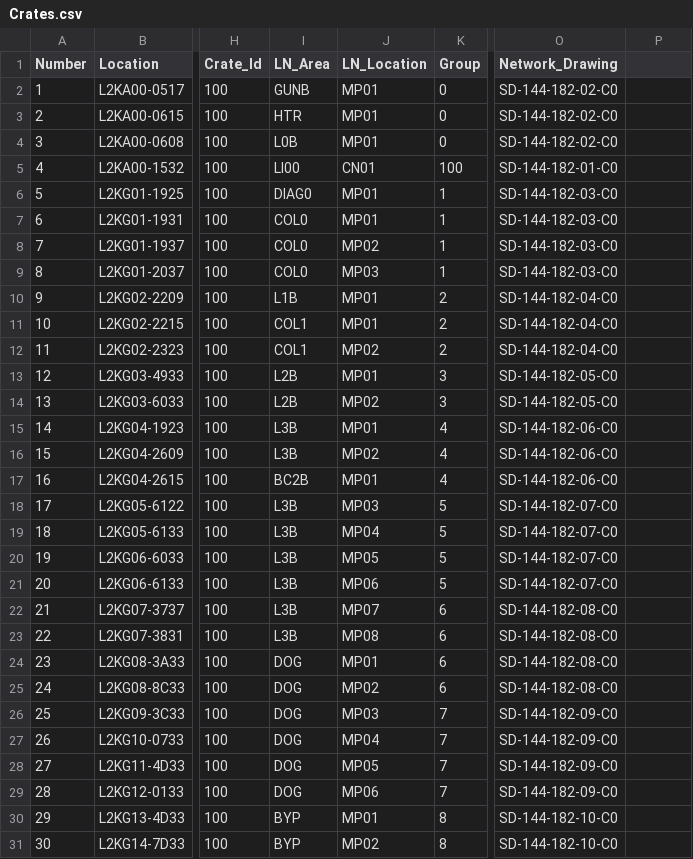
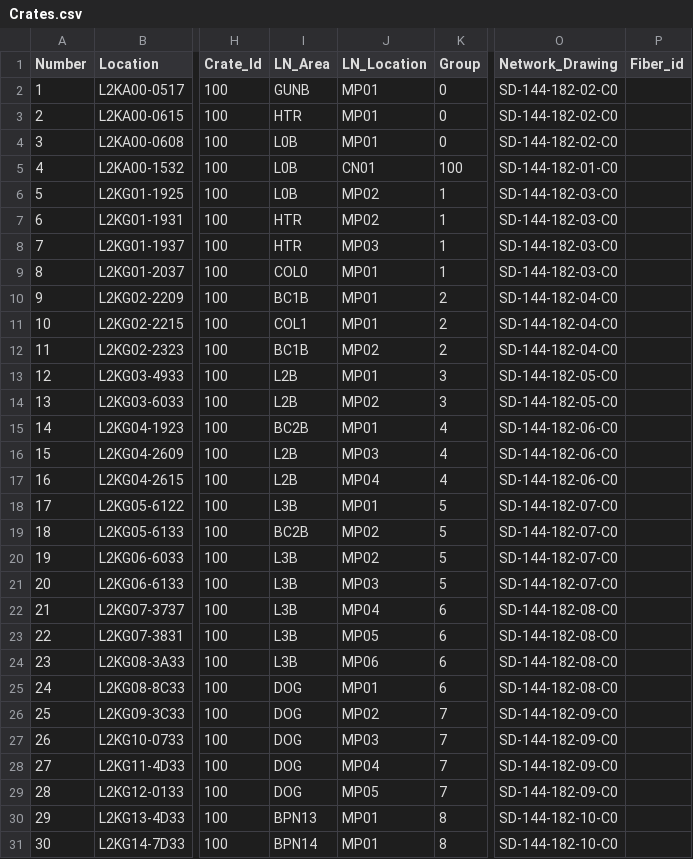
Before and after one commit to slaclab/mps_database, a CSV file: import/Crates.csv, drawn as a sheet; only a part is shown, gaps mark what is left out; the diff covers the shown part only; the diff names each change by its address in the sheet, - before the commit and + after, or states it on an @@ line.

```diff
--- a/import/Crates.csv
+++ b/import/Crates.csv
-P1: (empty)
+P1: Fiber_id
-I5 (LN_Area): LI00
+I5 (LN_Area): L0B
-I6 (LN_Area): DIAG0
+I6 (LN_Area): L0B
-J6:J7 (LN_Location): MP01
+J6:J7 (LN_Location): MP02
-I7:I8 (LN_Area): COL0
+I7:I8 (LN_Area): HTR
-J8 (LN_Location): MP02
+J8 (LN_Location): MP03
-J9 (LN_Location): MP03
+J9 (LN_Location): MP01
-I10 (LN_Area): L1B
+I10 (LN_Area): BC1B
-I12 (LN_Area): COL1
+I12 (LN_Area): BC1B
-I15 (LN_Area): L3B
+I15 (LN_Area): BC2B
-I16 (LN_Area): L3B
+I16 (LN_Area): L2B
-J16 (LN_Location): MP02
+J16 (LN_Location): MP03
-I17 (LN_Area): BC2B
+I17 (LN_Area): L2B
-J17 (LN_Location): MP01
+J17 (LN_Location): MP04
-J18 (LN_Location): MP03
+J18 (LN_Location): MP01
-I19 (LN_Area): L3B
+I19 (LN_Area): BC2B
-J19 (LN_Location): MP04
+J19 (LN_Location): MP02
-J20 (LN_Location): MP05
+J20 (LN_Location): MP02
-J21 (LN_Location): MP06
+J21 (LN_Location): MP03
-J22 (LN_Location): MP07
+J22 (LN_Location): MP04
-J23 (LN_Location): MP08
+J23 (LN_Location): MP05
-I24 (LN_Area): DOG
+I24 (LN_Area): L3B
-J24 (LN_Location): MP01
+J24 (LN_Location): MP06
-J25 (LN_Location): MP02
+J25 (LN_Location): MP01
-J26 (LN_Location): MP03
+J26 (LN_Location): MP02
-J27 (LN_Location): MP04
+J27 (LN_Location): MP03
-J28 (LN_Location): MP05
+J28 (LN_Location): MP04
-J29 (LN_Location): MP06
+J29 (LN_Location): MP05
-I30 (LN_Area): BYP
+I30 (LN_Area): BPN13
-I31 (LN_Area): BYP
+I31 (LN_Area): BPN14
-J31 (LN_Location): MP02
+J31 (LN_Location): MP01
```
Also changed, not shown: 84 edited cells elsewhere in this file, import/AppCards.csv, import/BLM/Devices.csv, 13 other files.
